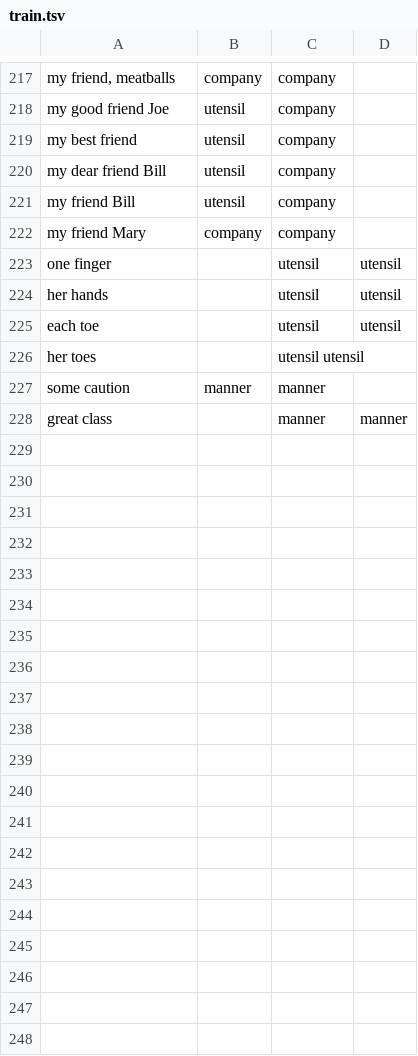
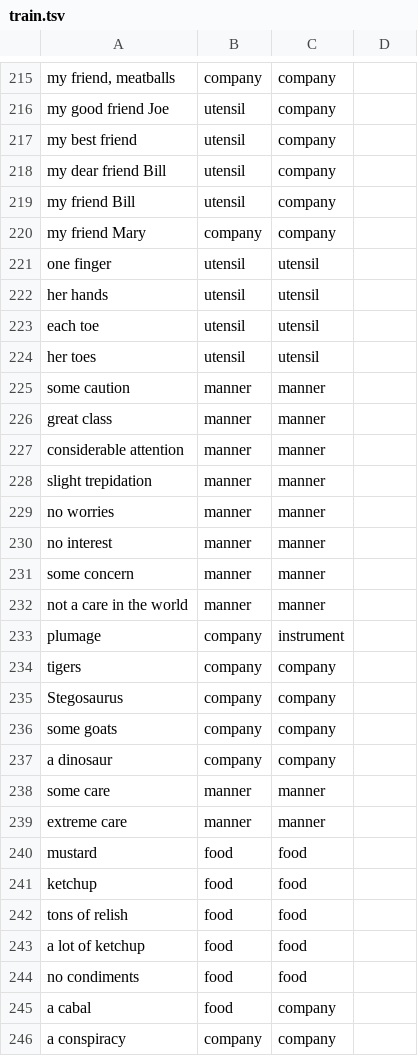
Before and after one commit to ajdagokcen/madlyambiguous-repo, a TSV file: data/train.tsv, drawn as a sheet; only a part is shown, gaps mark what is left out; the diff covers the shown part only.

```diff
--- a/data/train.tsv
+++ b/data/train.tsv
@@ -222,7 +220,27 @@ my friend Bill	utensil	company
 my friend Mary	company	company
-one finger		utensil	utensil
-her hands		utensil	utensil
-each toe		utensil	utensil
-her toes		utensil utensil
+one finger	utensil	utensil
+her hands	utensil	utensil
+each toe	utensil	utensil
+her toes	utensil	utensil
 some caution	manner	manner
-great class		manner	manner
+great class	manner	manner
+considerable attention	manner	manner
+slight trepidation	manner	manner
+no worries	manner	manner
+no interest	manner	manner
+some concern	manner	manner
+not a care in the world	manner	manner
+plumage	company	instrument
+tigers	company	company
+Stegosaurus	company	company
+some goats	company	company
+a dinosaur	company	company
+some care	manner	manner
+extreme care	manner	manner
+mustard	food	food
+ketchup	food	food
+tons of relish	food	food
+a lot of ketchup	food	food
+no condiments	food	food
+a cabal	food	company
+a conspiracy	company	company
```
Also changed, not shown: 2 removed rows and 1 edited cell elsewhere in this file, data/test.tsv, 1 other file.
